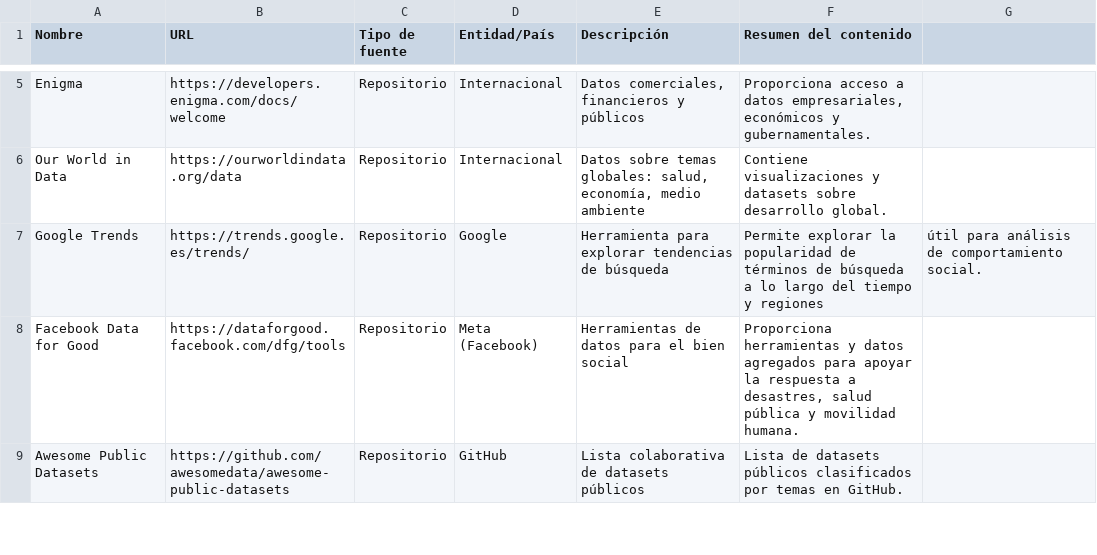
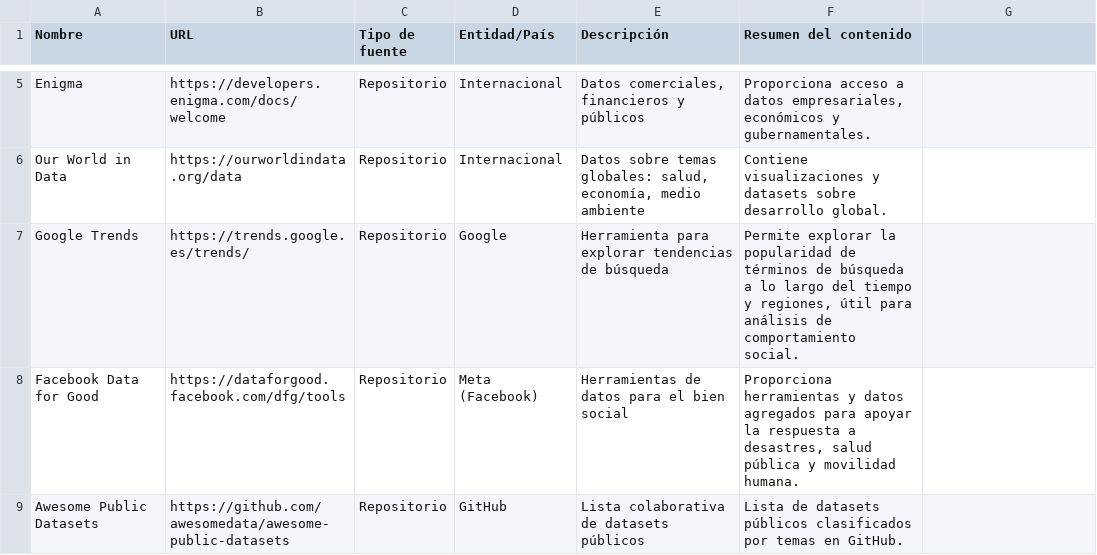
Before and after one commit to PolitecnicoMA/DataSet, a CSV file: DB/repositorio.csv, drawn as a sheet; only a part is shown, gaps mark what is left out.

Commit message:
Update repositorio.csv
Formato de texto en campos

```diff
--- a/DB/repositorio.csv
+++ b/DB/repositorio.csv
@@ -6,3 +6,3 @@ Enigma,https://developers.enigma.com/docs/welcome,Repositorio,Internacional,"Dat
 Our World in Data,https://ourworldindata.org/data,Repositorio,Internacional,"Datos sobre temas globales: salud, economía, medio ambiente",Contiene visualizaciones y datasets sobre desarrollo global.
-Google Trends,https://trends.google.es/trends/,Repositorio,Google,Herramienta para explorar tendencias de búsqueda,Permite explorar la popularidad de términos de búsqueda a lo largo del tiempo y regiones, útil para análisis de comportamiento social.
+Google Trends,https://trends.google.es/trends/,Repositorio,Google,Herramienta para explorar tendencias de búsqueda,"Permite explorar la popularidad de términos de búsqueda a lo largo del tiempo y regiones, útil para análisis de comportamiento social."
 Facebook Data for Good,https://dataforgood.facebook.com/dfg/tools,Repositorio,Meta (Facebook),Herramientas de datos para el bien social,"Proporciona herramientas y datos agregados para apoyar la respuesta a desastres, salud pública y movilidad humana".
```
